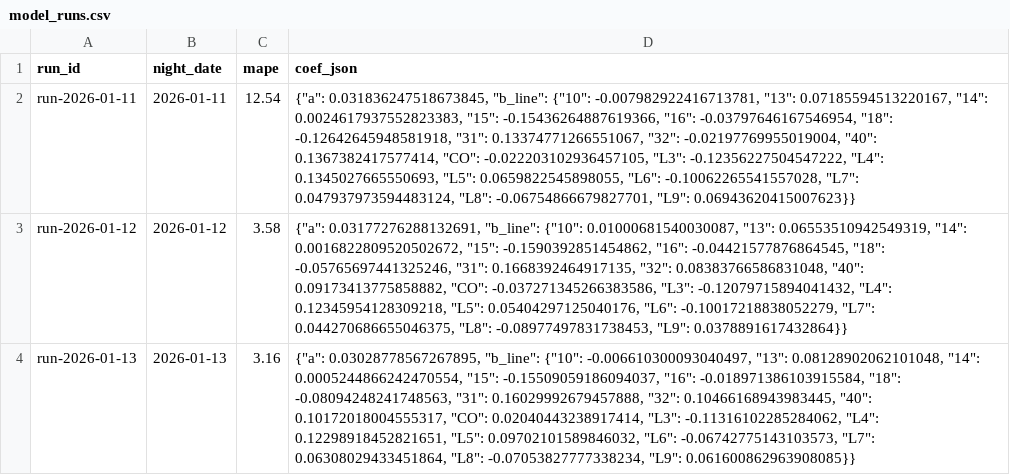
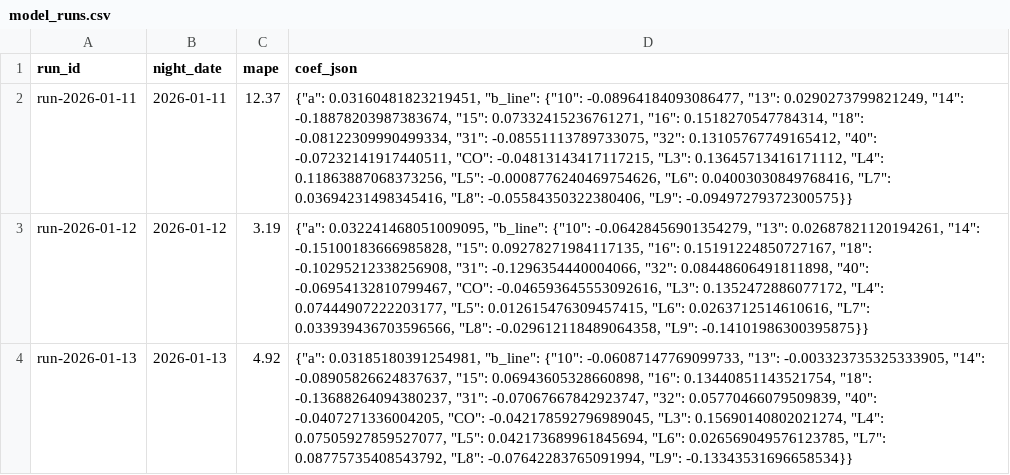
Before and after one commit to willthn/Tunnel, a CSV file: data/model_runs.csv, drawn as a sheet.

```diff
--- a/data/model_runs.csv
+++ b/data/model_runs.csv
@@ -1,4 +1,4 @@
 run_id,night_date,mape,coef_json
-run-2026-01-11,2026-01-11,12.54,"{""a"": 0.031836247518673845, ""b_line"": {""10"": -0.007982922416713781, ""13"": 0.07185594513220167, ""14"": 0.0024617937552823383, ""15"": -0.15436264887619366, ""16"": -0.03797646167546954, ""18"": -0.12642645948581918, ""31"": 0.13374771266551067, ""32"": -0.02197769955019004, ""40"": 0.1367382417577414, ""CO"": -0.022203102936457105, ""L3"": -0.12356227504547222, ""L4"": 0.1345027665550693, ""L5"": 0.0659822545898055, ""L6"": -0.10062265541557028, ""L7"": 0.047937973594483124, ""L8"": -0.06754866679827701, ""L9"": 0.06943620415007623}}"
-run-2026-01-12,2026-01-12,3.58,"{""a"": 0.03177276288132691, ""b_line"": {""10"": 0.01000681540030087, ""13"": 0.06553510942549319, ""14"": 0.0016822809520502672, ""15"": -0.1590392851454862, ""16"": -0.04421577876864545, ""18"": -0.05765697441325246, ""31"": 0.1668392464917135, ""32"": 0.08383766586831048, ""40"": 0.09173413775858882, ""CO"": -0.037271345266383586, ""L3"": -0.12079715894041432, ""L4"": 0.12345954128309218, ""L5"": 0.05404297125040176, ""L6"": -0.10017218838052279, ""L7"": 0.044270686655046375, ""L8"": -0.08977497831738453, ""L9"": 0.0378891617432864}}"
-run-2026-01-13,2026-01-13,3.16,"{""a"": 0.03028778567267895, ""b_line"": {""10"": -0.006610300093040497, ""13"": 0.08128902062101048, ""14"": 0.0005244866242470554, ""15"": -0.15509059186094037, ""16"": -0.018971386103915584, ""18"": -0.08094248241748563, ""31"": 0.16029992679457888, ""32"": 0.10466168943983445, ""40"": 0.10172018004555317, ""CO"": 0.02040443238917414, ""L3"": -0.11316102285284062, ""L4"": 0.12298918452821651, ""L5"": 0.09702101589846032, ""L6"": -0.06742775143103573, ""L7"": 0.06308029433451864, ""L8"": -0.07053827777338234, ""L9"": 0.061600862963908085}}"
+run-2026-01-11,2026-01-11,12.37,"{""a"": 0.03160481823219451, ""b_line"": {""10"": -0.08964184093086477, ""13"": 0.0290273799821249, ""14"": -0.18878203987383674, ""15"": 0.07332415236761271, ""16"": 0.1518270547784314, ""18"": -0.08122309990499334, ""31"": -0.08551113789733075, ""32"": 0.13105767749165412, ""40"": -0.07232141917440511, ""CO"": -0.04813143417117215, ""L3"": 0.13645713416171112, ""L4"": 0.11863887068373256, ""L5"": -0.0008776240469754626, ""L6"": 0.04003030849768416, ""L7"": 0.03694231498345416, ""L8"": -0.05584350322380406, ""L9"": -0.09497279372300575}}"
+run-2026-01-12,2026-01-12,3.19,"{""a"": 0.032241468051009095, ""b_line"": {""10"": -0.06428456901354279, ""13"": 0.02687821120194261, ""14"": -0.15100183666985828, ""15"": 0.09278271984117135, ""16"": 0.15191224850727167, ""18"": -0.10295212338256908, ""31"": -0.1296354440004066, ""32"": 0.08448606491811898, ""40"": -0.06954132810799467, ""CO"": -0.046593645553092616, ""L3"": 0.1352472886077172, ""L4"": 0.07444907222203177, ""L5"": 0.012615476309457415, ""L6"": 0.0263712514610616, ""L7"": 0.033939436703596566, ""L8"": -0.029612118489064358, ""L9"": -0.14101986300395875}}"
+run-2026-01-13,2026-01-13,4.92,"{""a"": 0.03185180391254981, ""b_line"": {""10"": -0.06087147769099733, ""13"": -0.003323735325333905, ""14"": -0.08905826624837637, ""15"": 0.06943605328660898, ""16"": 0.13440851143521754, ""18"": -0.13688264094380237, ""31"": -0.07067667842923747, ""32"": 0.05770466079509839, ""40"": -0.0407271336004205, ""CO"": -0.042178592796989045, ""L3"": 0.15690140802021274, ""L4"": 0.07505927859527077, ""L5"": 0.042173689961845694, ""L6"": 0.026569049576123785, ""L7"": 0.08775735408543792, ""L8"": -0.07642283765091994, ""L9"": -0.13343531696658534}}"
```
Also changed, not shown: data/buses.csv, data/consumption_obs.csv, 6 other files.
